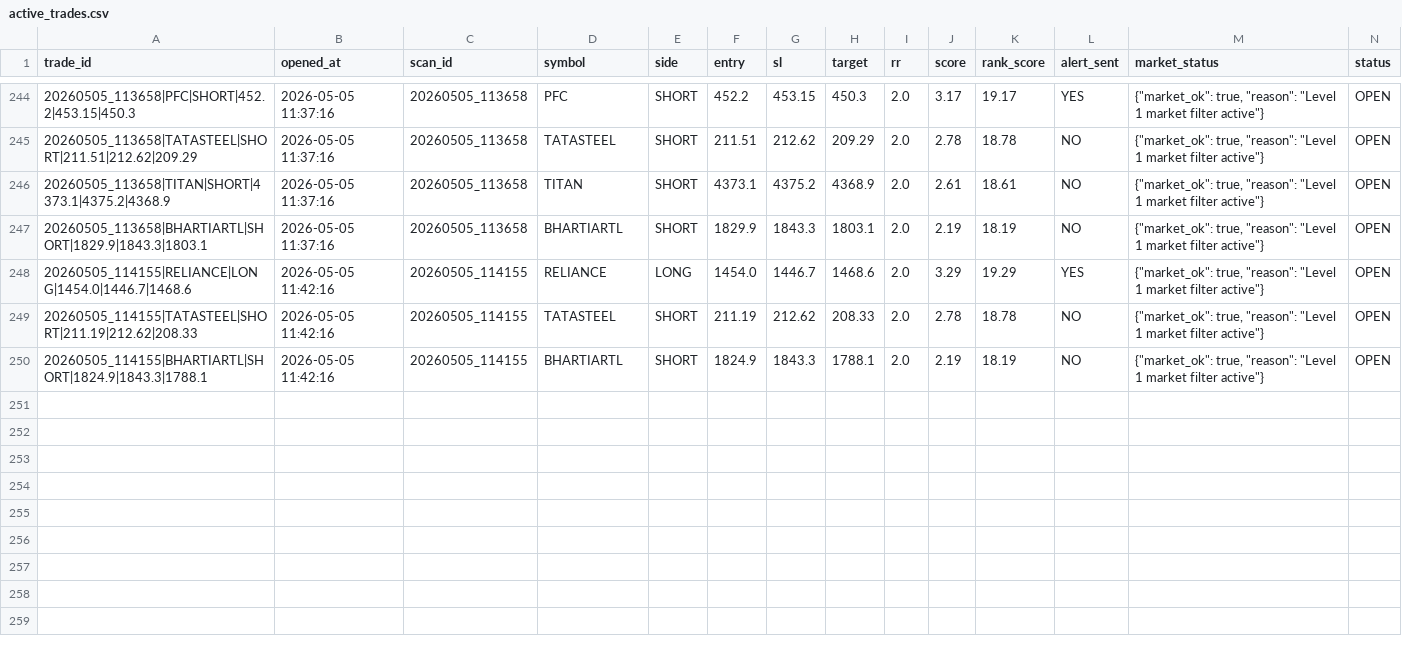
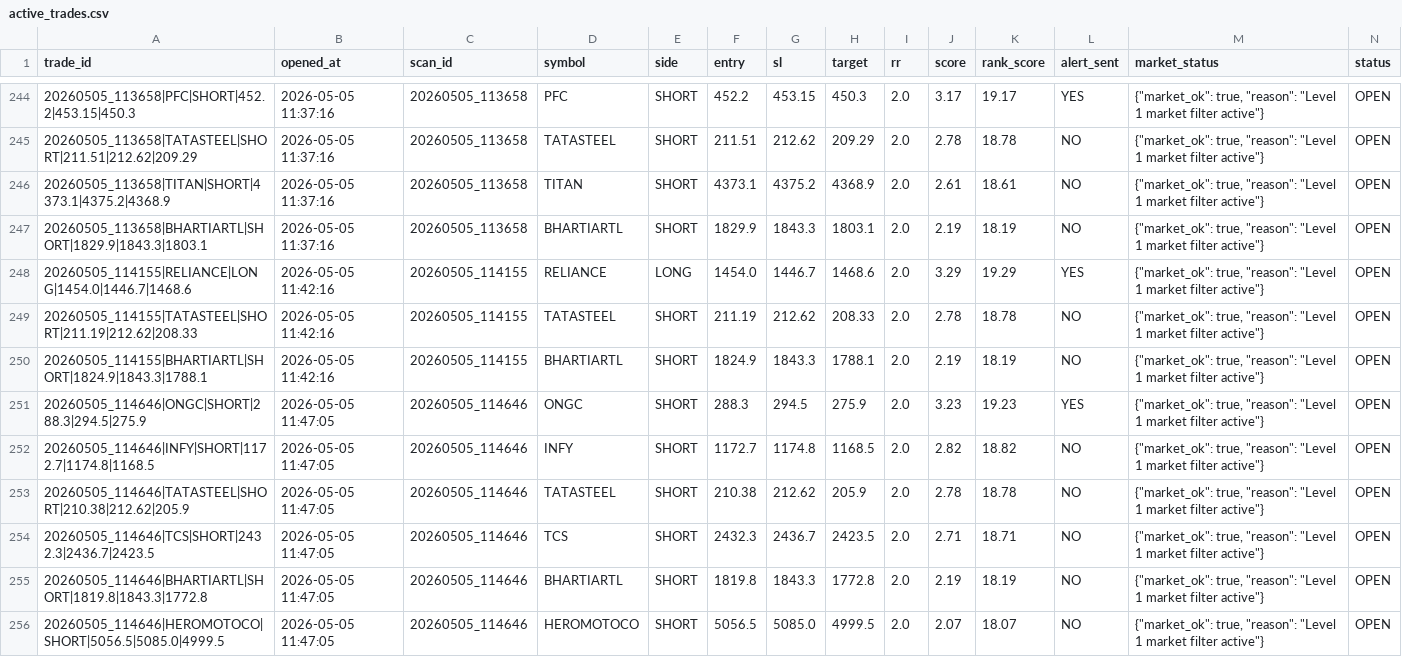
Before and after one commit to arikrixh-real/titan-bot, a CSV file: data/journals/active_trades.csv, drawn as a sheet; only a part is shown, gaps mark what is left out; rows hold the shown columns only; the diff covers the shown part only; the diff names each change by its address in the sheet, - before the commit and + after, or states it on an @@ line.

```diff
--- a/data/journals/active_trades.csv
+++ b/data/journals/active_trades.csv
+row 251: 20260505_114646|ONGC|SHORT|288.3|294.5|275.9 | 2026-05-05 11:47:05 | 20260505_114646 | ONGC | SHORT | 288.3 | 294.5 | 275.9 | 2.0 | 3.23 | 19.23 | YES | {"market_ok": true, "reason": "Level 1 market filter active"} | OPEN
+row 252: 20260505_114646|INFY|SHORT|1172.7|1174.8|1168.5 | 2026-05-05 11:47:05 | 20260505_114646 | INFY | SHORT | 1172.7 | 1174.8 | 1168.5 | 2.0 | 2.82 | 18.82 | NO | {"market_ok": true, "reason": "Level 1 market filter active"} | OPEN
+row 253: 20260505_114646|TATASTEEL|SHORT|210.38|212.62|205.9 | 2026-05-05 11:47:05 | 20260505_114646 | TATASTEEL | SHORT | 210.38 | 212.62 | 205.9 | 2.0 | 2.78 | 18.78 | NO | {"market_ok": true, "reason": "Level 1 market filter active"} | OPEN
+row 254: 20260505_114646|TCS|SHORT|2432.3|2436.7|2423.5 | 2026-05-05 11:47:05 | 20260505_114646 | TCS | SHORT | 2432.3 | 2436.7 | 2423.5 | 2.0 | 2.71 | 18.71 | NO | {"market_ok": true, "reason": "Level 1 market filter active"} | OPEN
+row 255: 20260505_114646|BHARTIARTL|SHORT|1819.8|1843.3|1772.8 | 2026-05-05 11:47:05 | 20260505_114646 | BHARTIARTL | SHORT | 1819.8 | 1843.3 | 1772.8 | 2.0 | 2.19 | 18.19 | NO | {"market_ok": true, "reason": "Level 1 market filter active"} | OPEN
+row 256: 20260505_114646|HEROMOTOCO|SHORT|5056.5|5085.0|4999.5 | 2026-05-05 11:47:05 | 20260505_114646 | HEROMOTOCO | SHORT | 5056.5 | 5085.0 | 4999.5 | 2.0 | 2.07 | 18.07 | NO | {"market_ok": true, "reason": "Level 1 market filter active"} | OPEN
```
Also changed, not shown: 110 edited cells elsewhere in this file, data/journals/open_trades.csv, data/journals/trade_outcomes.csv, 7 other files.
